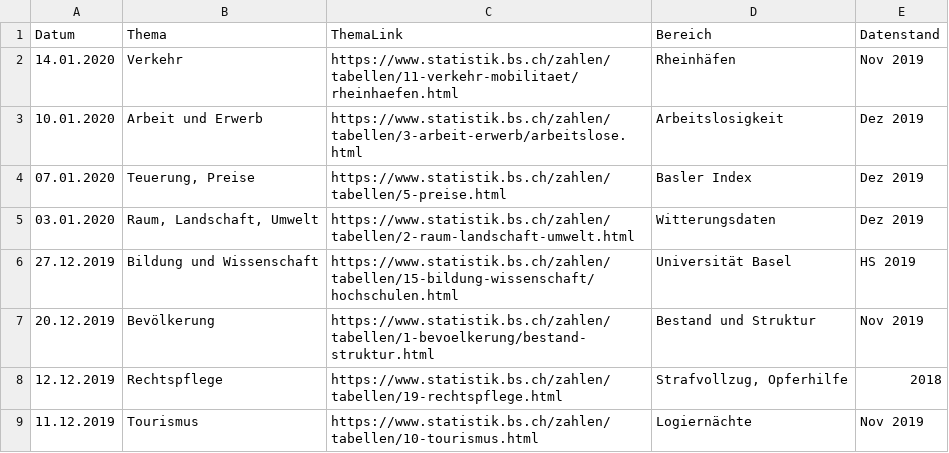
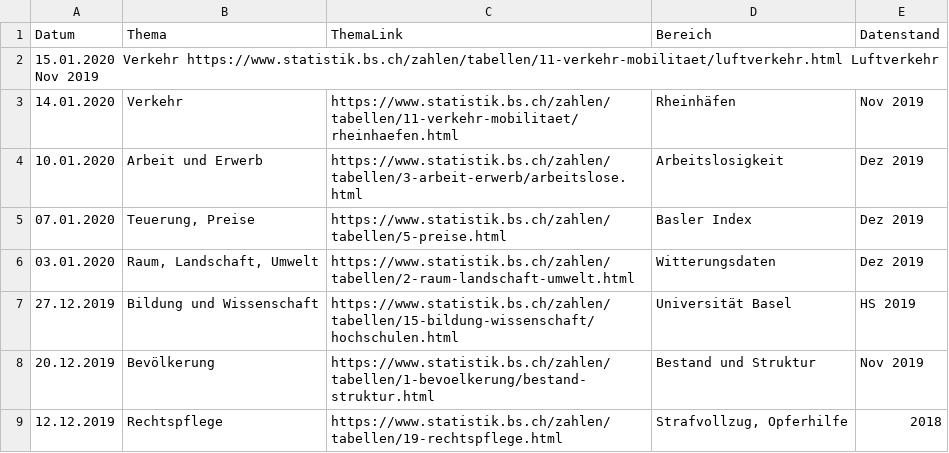
Before and after one commit to StataBS/indikatoren_plus, a TSV file: datenliste.tsv, drawn as a sheet; only a part is shown; the shorter side is filled out with more unchanged rows; the diff names each change by its address in the sheet, - before the commit and + after, or states it on an @@ line.

Commit message:
Update datenliste.tsv

```diff
--- a/datenliste.tsv
+++ b/datenliste.tsv
+row 2: 15.01.2020 Verkehr https://www.statistik.bs.ch/zahlen/tabellen/11-verkehr-mobilitaet/luftverkehr.html Luftverkehr Nov 2019
```
